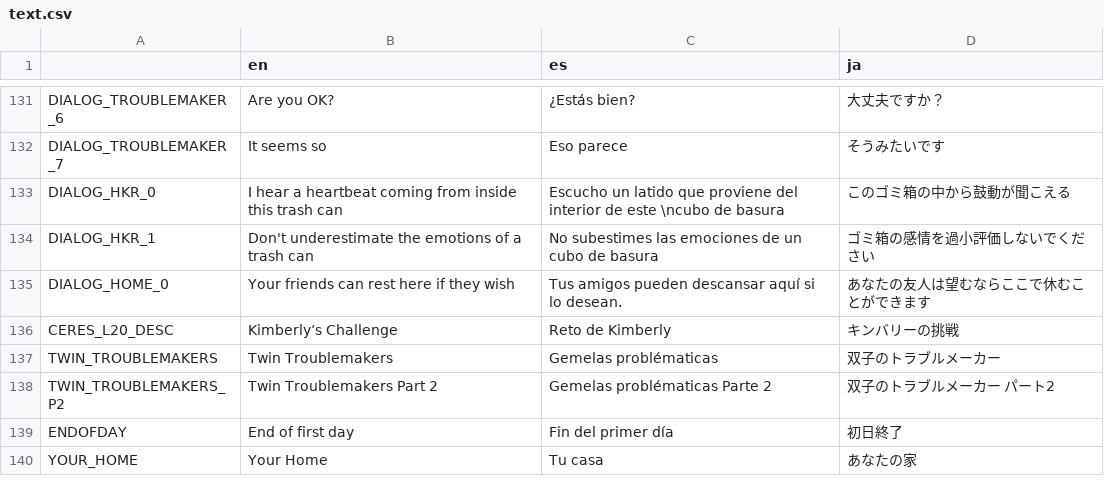
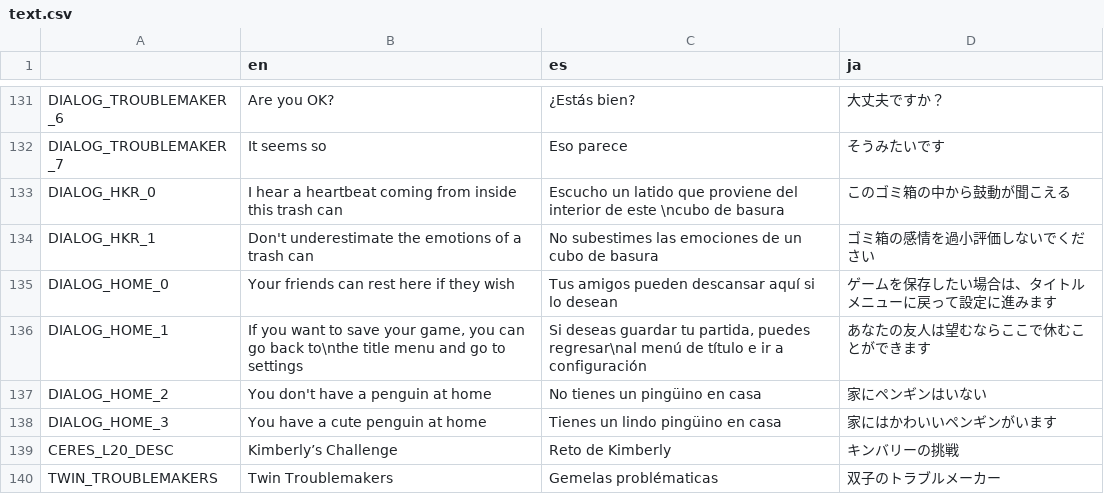
Before and after one commit to asgardius/midori-school, a CSV file: text.csv, drawn as a sheet; only a part is shown, gaps mark what is left out; the shorter side is filled out with more unchanged rows.

```diff
--- a/text.csv
+++ b/text.csv
@@ -134,3 +134,6 @@ DIALOG_HKR_0;I hear a heartbeat coming from inside this trash can;Escucho un lat
 DIALOG_HKR_1;Don't underestimate the emotions of a trash can;No subestimes las emociones de un cubo de basura;ゴミ箱の感情を過小評価しないでください
-DIALOG_HOME_0;Your friends can rest here if they wish;Tus amigos pueden descansar aquí si lo desean.;あなたの友人は望むならここで休むことができます
+DIALOG_HOME_0;Your friends can rest here if they wish;Tus amigos pueden descansar aquí si lo desean;ゲームを保存したい場合は、タイトル メニューに戻って設定に進みます
+DIALOG_HOME_1;If you want to save your game, you can go back to\nthe title menu and go to settings;Si deseas guardar tu partida, puedes regresar\nal menú de título e ir a configuración;あなたの友人は望むならここで休むことができます
+DIALOG_HOME_2;You don't have a penguin at home;No tienes un pingüino en casa;家にペンギンはいない
+DIALOG_HOME_3;You have a cute penguin at home;Tienes un lindo pingüino en casa;家にはかわいいペンギンがいます
 CERES_L20_DESC;Kimberly’s Challenge;Reto de Kimberly;キンバリーの挑戦
```
Also changed, not shown: 4 other files.
